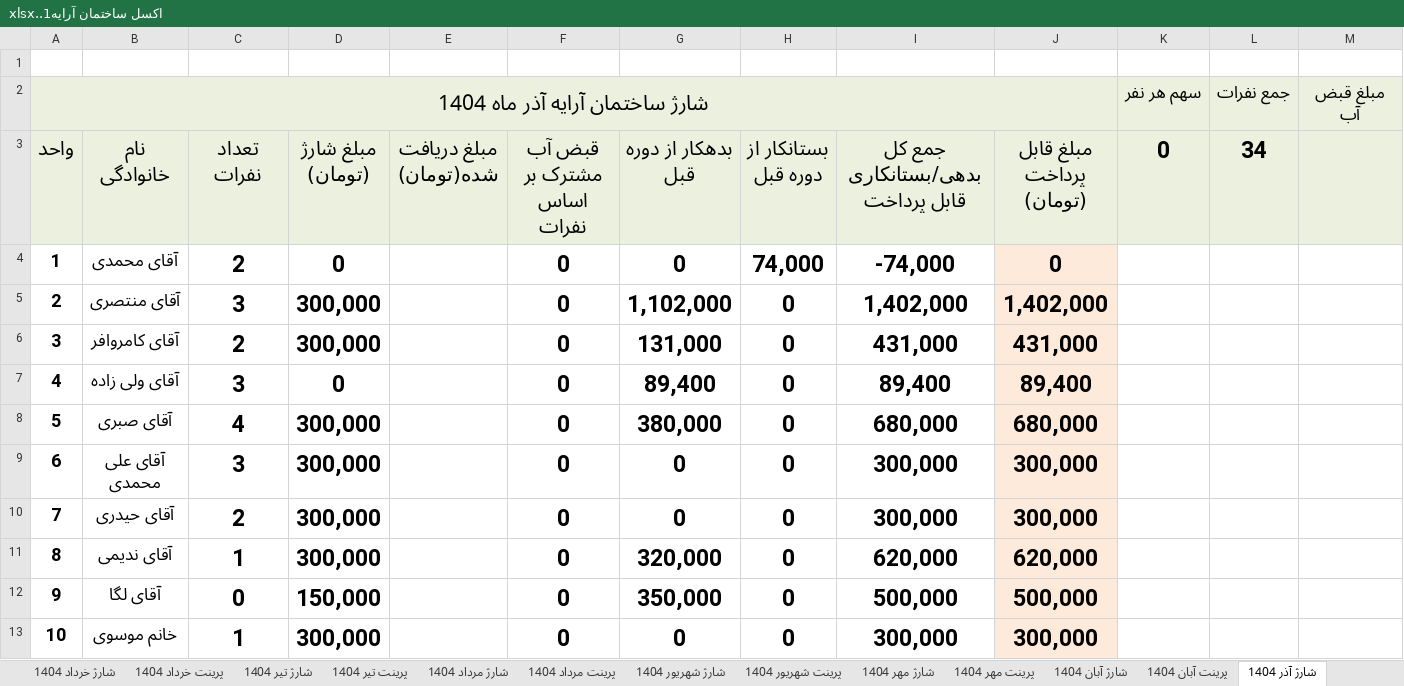
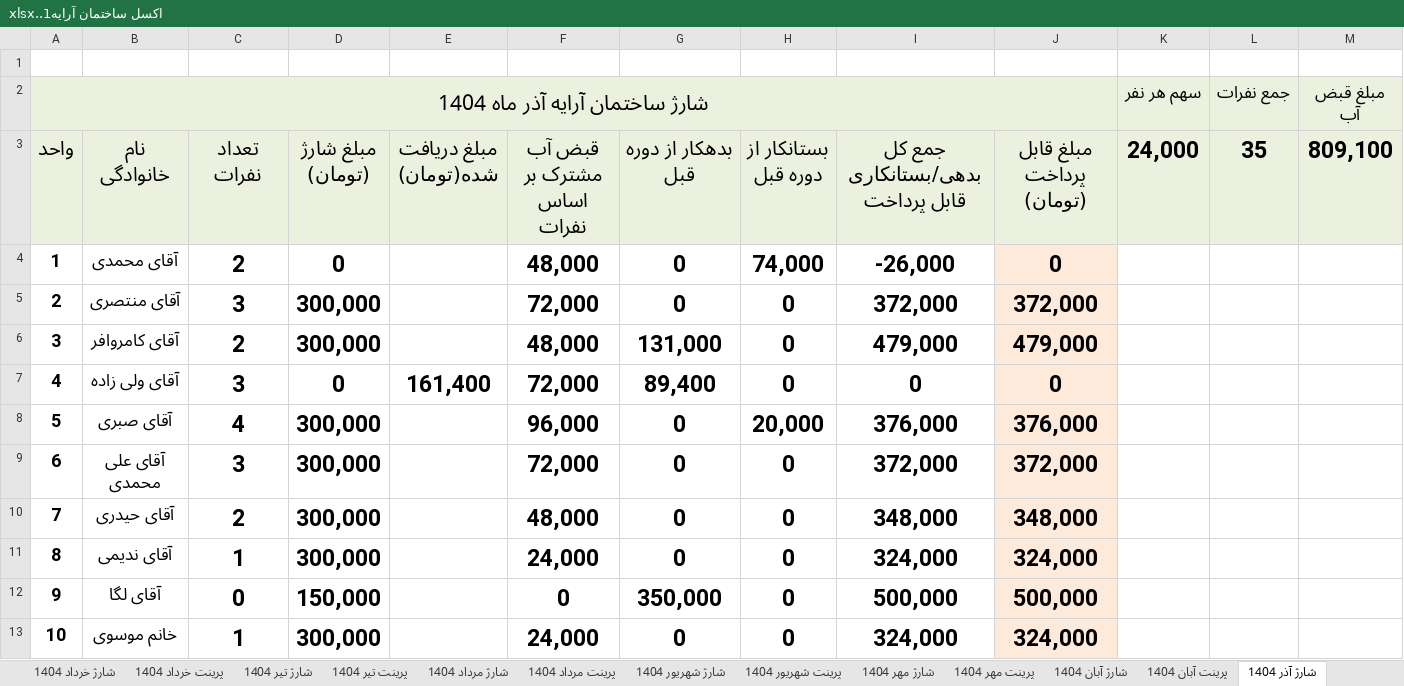
Before and after one commit to valizadeh-github/arrayalley, an Excel workbook: اكسل ساختمان آرايه1..xlsx, sheet شارژ آذر 1404, drawn as a sheet; only a part is shown; values as stored, in another font and other column widths than the file's, no borders; conditional formats not drawn; the diff covers the shown part only; the diff names each change by its address in the sheet, - before the commit and + after, or states it on an @@ line.

```diff
--- a/اكسل ساختمان آرايه1..xlsx (sheet شارژ آذر 1404)
+++ b/اكسل ساختمان آرايه1..xlsx (sheet شارژ آذر 1404)
-K3: 0
+K3: 24,000
-L3: 34
+L3: 35
-M3: (empty)
+M3: 809,100
-F4 (قبض آب مشترک بر اساس نفرات): 0
+F4 (قبض آب مشترک بر اساس نفرات): 48,000
-I4: -74,000
+I4: -26,000
-F5 (قبض آب مشترک بر اساس نفرات): 0
+F5 (قبض آب مشترک بر اساس نفرات): 72,000
-G5 (بدهکار از دوره قبل): 1,102,000
+G5 (بدهکار از دوره قبل): 0
-I5: 1,402,000
+I5: 372,000
-J5 (مبلغ قابل پرداخت (تومان)): 1,402,000
+J5 (مبلغ قابل پرداخت (تومان)): 372,000
-F6 (قبض آب مشترک بر اساس نفرات): 0
+F6 (قبض آب مشترک بر اساس نفرات): 48,000
-I6: 431,000
+I6: 479,000
-J6 (مبلغ قابل پرداخت (تومان)): 431,000
+J6 (مبلغ قابل پرداخت (تومان)): 479,000
-E7 (مبلغ دریافت شده(تومان)): (empty)
+E7 (مبلغ دریافت شده(تومان)): 161,400
-F7 (قبض آب مشترک بر اساس نفرات): 0
+F7 (قبض آب مشترک بر اساس نفرات): 72,000
-I7: 89,400
+I7: 0
-J7 (مبلغ قابل پرداخت (تومان)): 89,400
+J7 (مبلغ قابل پرداخت (تومان)): 0
-F8 (قبض آب مشترک بر اساس نفرات): 0
+F8 (قبض آب مشترک بر اساس نفرات): 96,000
-G8 (بدهکار از دوره قبل): 380,000
+G8 (بدهکار از دوره قبل): 0
-H8 (بستانکار از دوره قبل): 0
+H8 (بستانکار از دوره قبل): 20,000
-I8: 680,000
+I8: 376,000
-J8 (مبلغ قابل پرداخت (تومان)): 680,000
+J8 (مبلغ قابل پرداخت (تومان)): 376,000
-F9 (قبض آب مشترک بر اساس نفرات): 0
+F9 (قبض آب مشترک بر اساس نفرات): 72,000
-I9: 300,000
+I9: 372,000
-J9 (مبلغ قابل پرداخت (تومان)): 300,000
+J9 (مبلغ قابل پرداخت (تومان)): 372,000
-F10 (قبض آب مشترک بر اساس نفرات): 0
+F10 (قبض آب مشترک بر اساس نفرات): 48,000
-I10: 300,000
+I10: 348,000
-J10 (مبلغ قابل پرداخت (تومان)): 300,000
+J10 (مبلغ قابل پرداخت (تومان)): 348,000
-F11 (قبض آب مشترک بر اساس نفرات): 0
+F11 (قبض آب مشترک بر اساس نفرات): 24,000
-G11 (بدهکار از دوره قبل): 320,000
+G11 (بدهکار از دوره قبل): 0
-I11: 620,000
+I11: 324,000
-J11 (مبلغ قابل پرداخت (تومان)): 620,000
+J11 (مبلغ قابل پرداخت (تومان)): 324,000
-F13 (قبض آب مشترک بر اساس نفرات): 0
+F13 (قبض آب مشترک بر اساس نفرات): 24,000
-I13: 300,000
+I13: 324,000
-J13 (مبلغ قابل پرداخت (تومان)): 300,000
+J13 (مبلغ قابل پرداخت (تومان)): 324,000
```
Also changed, not shown: 36 edited cells elsewhere in this sheet, sheet شارژ بهمن 1404, sheet شارژ دی 1404, sheet شارژ اسفند 1404, sheet شارژ آبان 1404, sheet پرینت دی 1404, sheet پرینت آذر 1404, 3 more sheets, صندوق ساختمان آرايه.xlsx.
